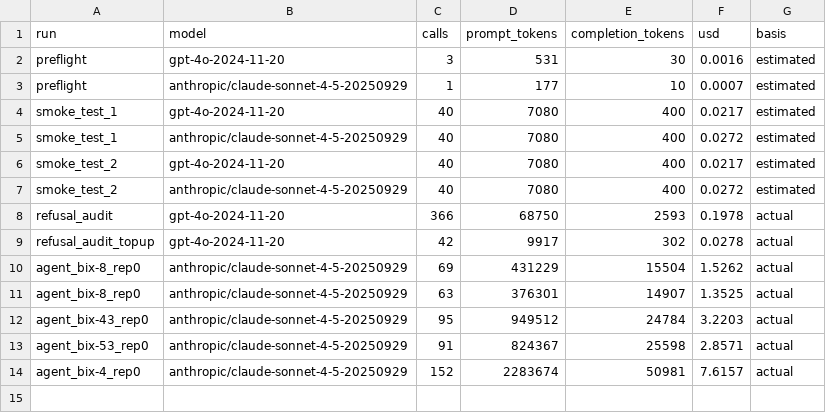
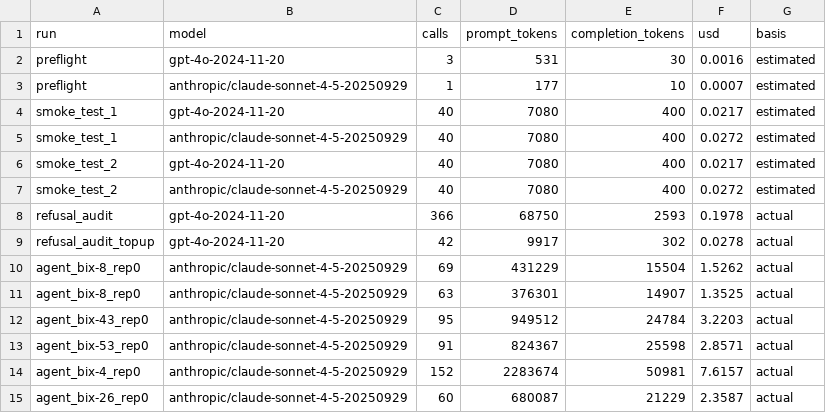
Before and after one commit to Anqi-Dai/BixBench_eval, a CSV file: results/spend_log.csv, drawn as a sheet; the diff names each change by its address in the sheet, - before the commit and + after, or states it on an @@ line.

```diff
--- a/results/spend_log.csv
+++ b/results/spend_log.csv
+row 15: agent_bix-26_rep0 | anthropic/claude-sonnet-4-5-20250929 | 60 | 680087 | 21229 | 2.3587 | actual
```
Also changed, not shown: results/agent_runs.csv.
